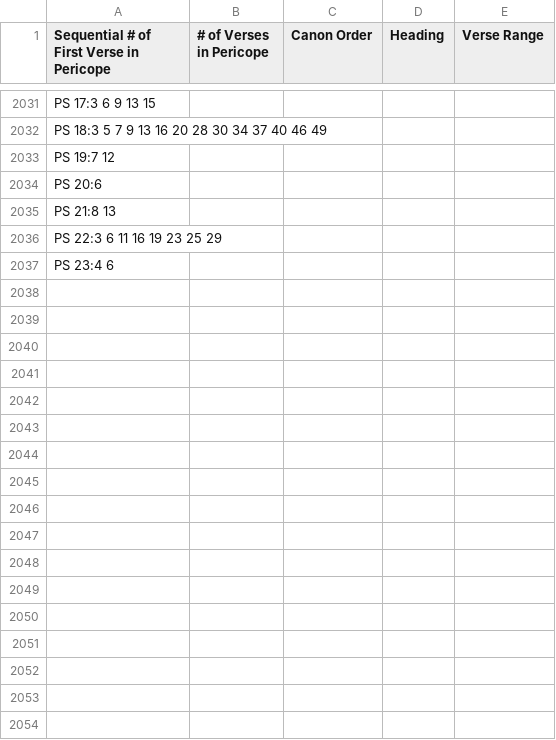
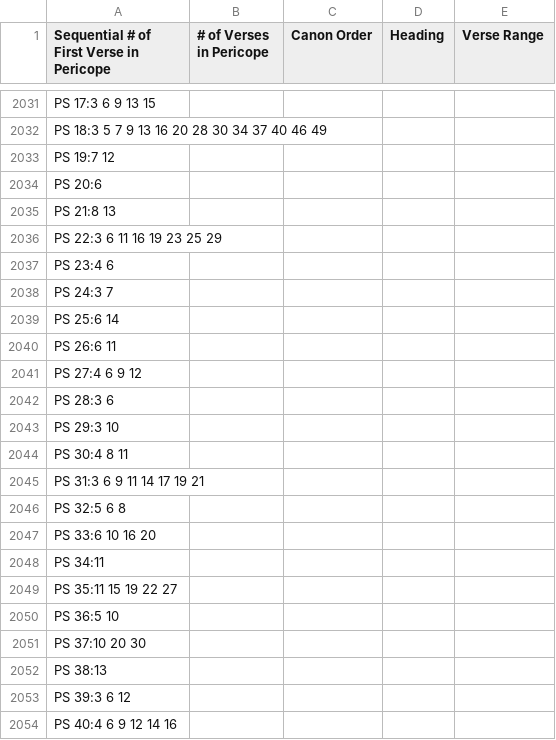
Before and after one commit to derde/kjvtex, a CSV file: tex/1526.Pericopes.csv, drawn as a sheet; only a part is shown, gaps mark what is left out; the diff names each change by its address in the sheet, - before the commit and + after, or states it on an @@ line.

```diff
--- a/tex/1526.Pericopes.csv
+++ b/tex/1526.Pericopes.csv
+row 2038: PS 24:3 7
+row 2039: PS 25:6 14
+row 2040: PS 26:6 11
+row 2041: PS 27:4 6 9 12
+row 2042: PS 28:3 6
+row 2043: PS 29:3 10
+row 2044: PS 30:4 8 11
+row 2045: PS 31:3 6 9 11 14 17 19 21
+row 2046: PS 32:5 6 8
+row 2047: PS 33:6 10 16 20
+row 2048: PS 34:11
+row 2049: PS 35:11 15 19 22 27
+row 2050: PS 36:5 10
+row 2051: PS 37:10 20 30
+row 2052: PS 38:13
+row 2053: PS 39:3 6 12
+row 2054: PS 40:4 6 9 12 14 16
```
Also changed, not shown: 5 other files.
